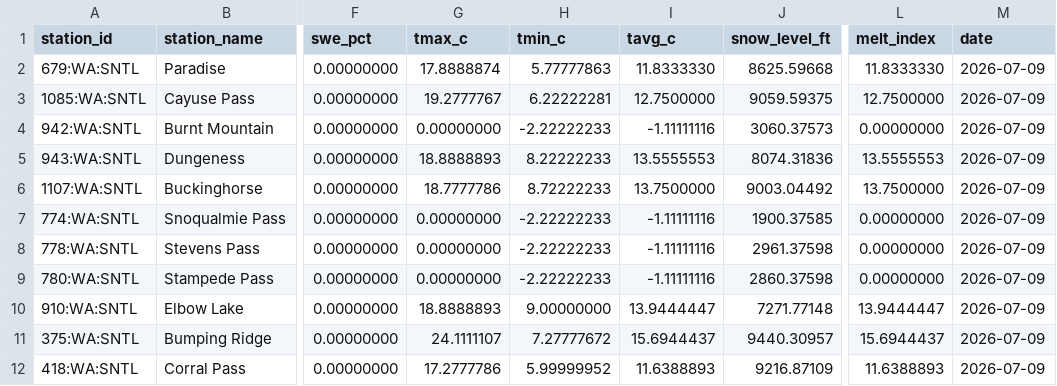
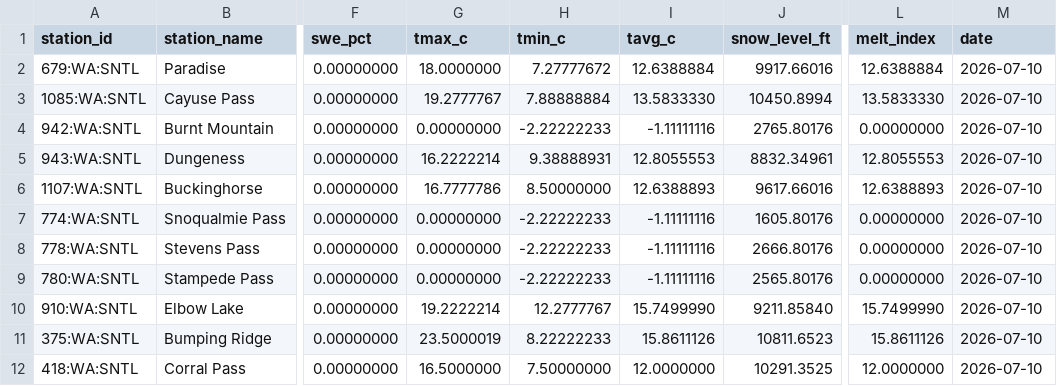
Before and after one commit to bdgroves/cascadia-wx, a CSV file: analysis.csv, drawn as a sheet; only a part is shown, gaps mark what is left out; the diff names each change by its address in the sheet, - before the commit and + after, or states it on an @@ line.

```diff
--- a/analysis.csv
+++ b/analysis.csv
-G2 (tmax_c): 17.8888874
+G2 (tmax_c): 18.0000000
-H2 (tmin_c): 5.77777863
+H2 (tmin_c): 7.27777672
-I2 (tavg_c): 11.8333330
+I2 (tavg_c): 12.6388884
-J2 (snow_level_ft): 8625.59668
+J2 (snow_level_ft): 9917.66016
-L2 (melt_index): 11.8333330
+L2 (melt_index): 12.6388884
-M2:M12 (date): 2026-07-09
+M2:M12 (date): 2026-07-10
-H3 (tmin_c): 6.22222281
+H3 (tmin_c): 7.88888884
-I3 (tavg_c): 12.7500000
+I3 (tavg_c): 13.5833330
-J3 (snow_level_ft): 9059.59375
+J3 (snow_level_ft): 10450.8994
-L3 (melt_index): 12.7500000
+L3 (melt_index): 13.5833330
-J4 (snow_level_ft): 3060.37573
+J4 (snow_level_ft): 2765.80176
-G5 (tmax_c): 18.8888893
+G5 (tmax_c): 16.2222214
-H5 (tmin_c): 8.22222233
+H5 (tmin_c): 9.38888931
-I5 (tavg_c): 13.5555553
+I5 (tavg_c): 12.8055553
-J5 (snow_level_ft): 8074.31836
+J5 (snow_level_ft): 8832.34961
-L5 (melt_index): 13.5555553
+L5 (melt_index): 12.8055553
-G6 (tmax_c): 18.7777786
+G6 (tmax_c): 16.7777786
-H6 (tmin_c): 8.72222233
+H6 (tmin_c): 8.50000000
-I6 (tavg_c): 13.7500000
+I6 (tavg_c): 12.6388893
-J6 (snow_level_ft): 9003.04492
+J6 (snow_level_ft): 9617.66016
-L6 (melt_index): 13.7500000
+L6 (melt_index): 12.6388893
-J7 (snow_level_ft): 1900.37585
+J7 (snow_level_ft): 1605.80176
-J8 (snow_level_ft): 2961.37598
+J8 (snow_level_ft): 2666.80176
-J9 (snow_level_ft): 2860.37598
+J9 (snow_level_ft): 2565.80176
-G10 (tmax_c): 18.8888893
+G10 (tmax_c): 19.2222214
-H10 (tmin_c): 9.00000000
+H10 (tmin_c): 12.2777767
-I10 (tavg_c): 13.9444447
+I10 (tavg_c): 15.7499990
-J10 (snow_level_ft): 7271.77148
+J10 (snow_level_ft): 9211.85840
-L10 (melt_index): 13.9444447
+L10 (melt_index): 15.7499990
-G11 (tmax_c): 24.1111107
+G11 (tmax_c): 23.5000019
-H11 (tmin_c): 7.27777672
+H11 (tmin_c): 8.22222233
-I11 (tavg_c): 15.6944437
+I11 (tavg_c): 15.8611126
-J11 (snow_level_ft): 9440.30957
+J11 (snow_level_ft): 10811.6523
-L11 (melt_index): 15.6944437
+L11 (melt_index): 15.8611126
-G12 (tmax_c): 17.2777786
+G12 (tmax_c): 16.5000000
-H12 (tmin_c): 5.99999952
+H12 (tmin_c): 7.50000000
-I12 (tavg_c): 11.6388893
+I12 (tavg_c): 12.0000000
-J12 (snow_level_ft): 9216.87109
+J12 (snow_level_ft): 10291.3525
-L12 (melt_index): 11.6388893
+L12 (melt_index): 12.0000000
```
Also changed, not shown: snotel_data.csv, 2 other files.
